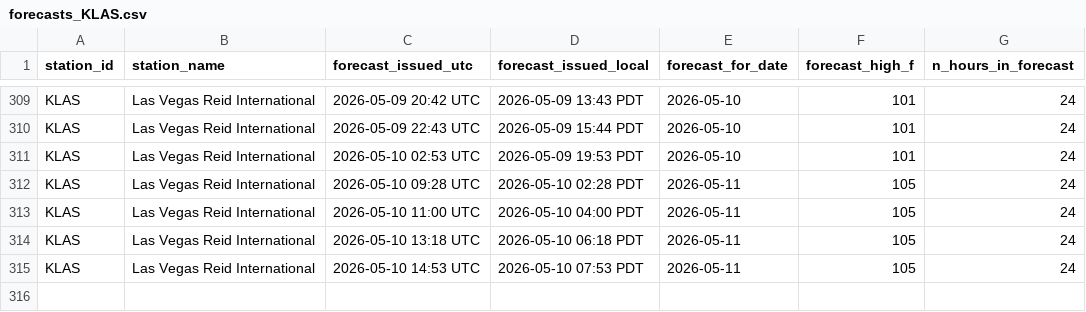
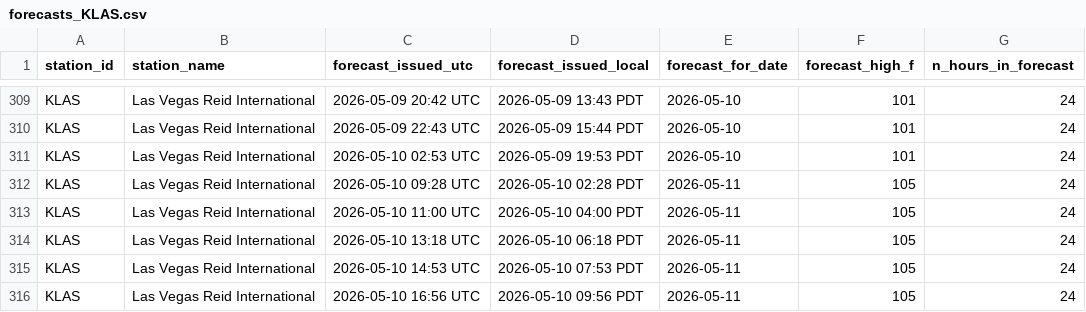
Before and after one commit to foxandfortune/Weather, a CSV file: data/forecasts_KLAS.csv, drawn as a sheet; only a part is shown, gaps mark what is left out; the diff names each change by its address in the sheet, - before the commit and + after, or states it on an @@ line.

```diff
--- a/data/forecasts_KLAS.csv
+++ b/data/forecasts_KLAS.csv
+row 316: KLAS | Las Vegas Reid International | 2026-05-10 16:56 UTC | 2026-05-10 09:56 PDT | 2026-05-11 | 105 | 24
```
Also changed, not shown: data/forecasts_KDCA.csv, data/forecasts_KLAX.csv, 17 other files.
